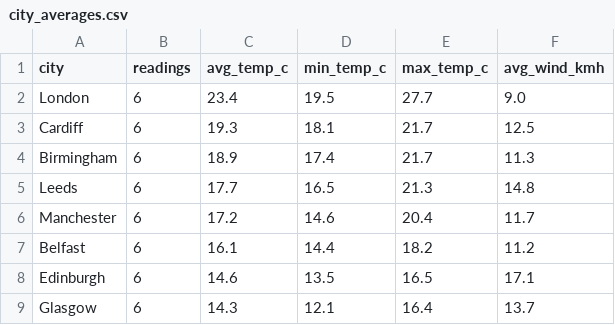
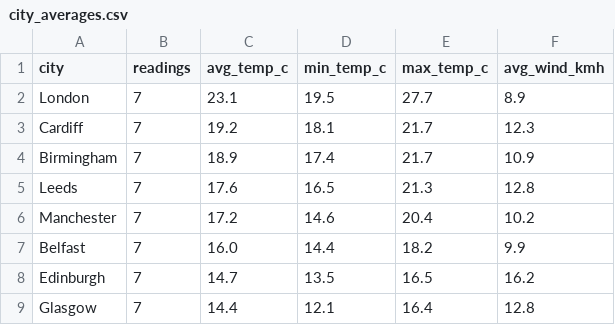
Before and after one commit to Patthur/UK-Weather-Pipeline, a CSV file: data/city_averages.csv, drawn as a sheet.

```diff
--- a/data/city_averages.csv
+++ b/data/city_averages.csv
@@ -1,9 +1,9 @@
 city,readings,avg_temp_c,min_temp_c,max_temp_c,avg_wind_kmh
-London,6,23.4,19.5,27.7,9.0
-Cardiff,6,19.3,18.1,21.7,12.5
-Birmingham,6,18.9,17.4,21.7,11.3
-Leeds,6,17.7,16.5,21.3,14.8
-Manchester,6,17.2,14.6,20.4,11.7
-Belfast,6,16.1,14.4,18.2,11.2
-Edinburgh,6,14.6,13.5,16.5,17.1
-Glasgow,6,14.3,12.1,16.4,13.7
+London,7,23.1,19.5,27.7,8.9
+Cardiff,7,19.2,18.1,21.7,12.3
+Birmingham,7,18.9,17.4,21.7,10.9
+Leeds,7,17.6,16.5,21.3,12.8
+Manchester,7,17.2,14.6,20.4,10.2
+Belfast,7,16.0,14.4,18.2,9.9
+Edinburgh,7,14.7,13.5,16.5,16.2
+Glasgow,7,14.4,12.1,16.4,12.8
```
Also changed, not shown: data/latest_snapshot.csv, data/weather_history.csv, 1 other file.
